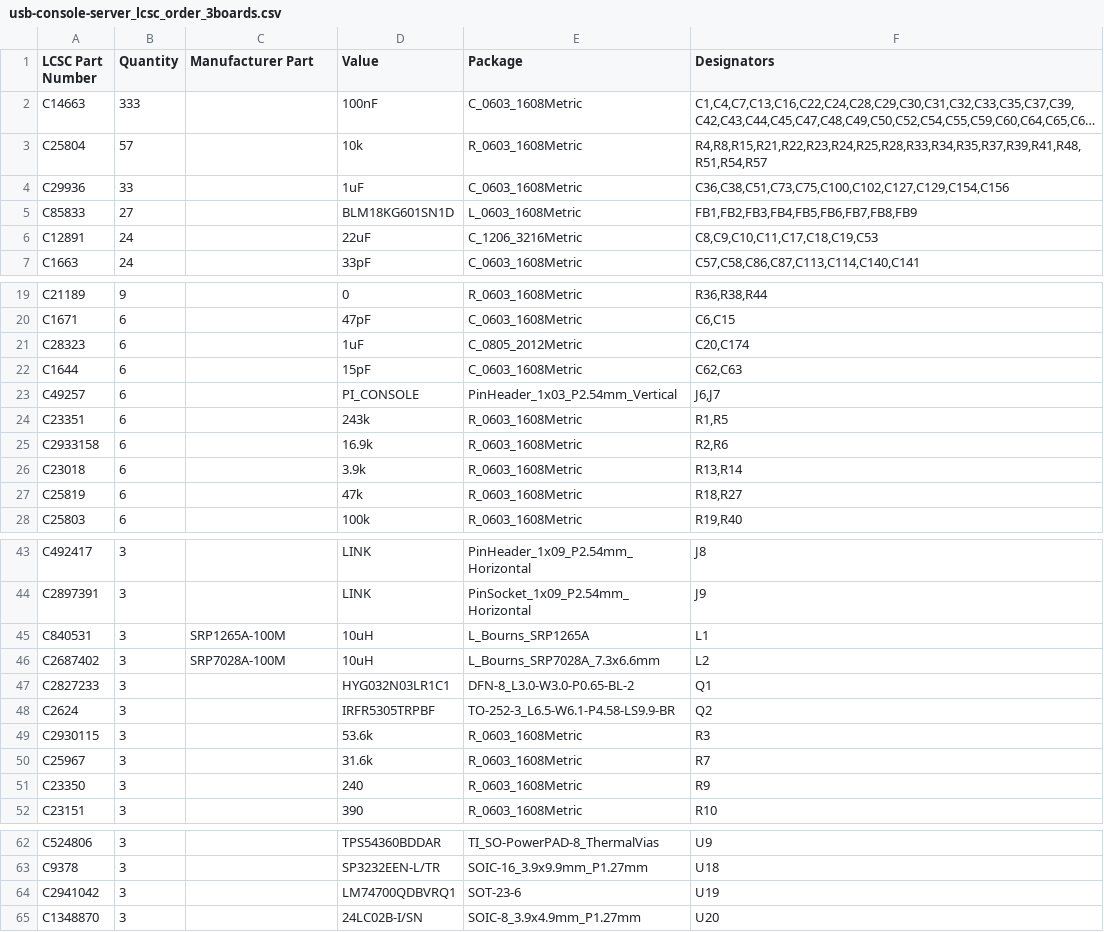
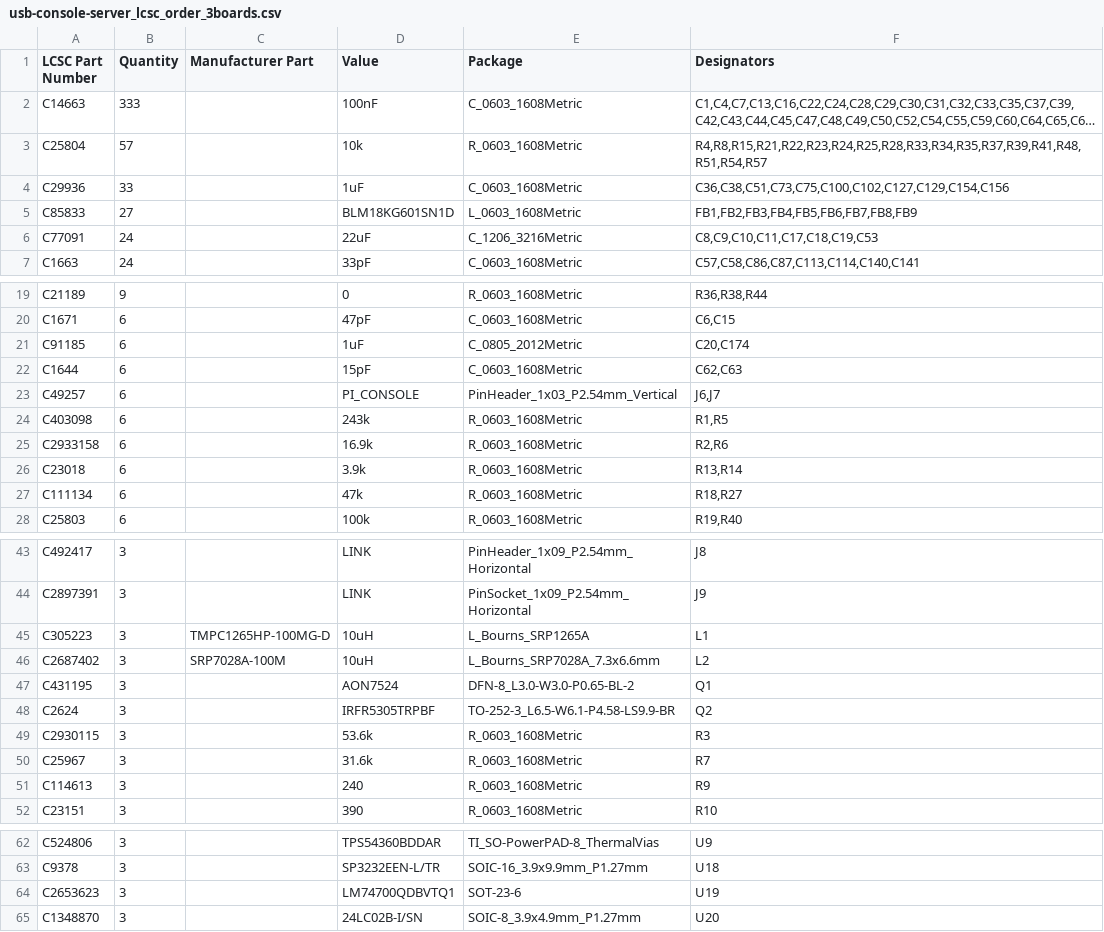
Before and after one commit to TheKingOfChaos/Console-Server, a CSV file: jlcpcb/usb-console-server_lcsc_order_3boards.csv, drawn as a sheet; only a part is shown, gaps mark what is left out; long unchanged cells end in …; the diff covers the shown part only.

```diff
--- a/jlcpcb/usb-console-server_lcsc_order_3boards.csv
+++ b/jlcpcb/usb-console-server_lcsc_order_3boards.csv
@@ -5,3 +5,3 @@ C29936,33,,1uF,C_0603_1608Metric,"C36,C38,C51,C73,C75,C100,C102,C127,C129,C154,C
 C85833,27,,BLM18KG601SN1D,L_0603_1608Metric,"FB1,FB2,FB3,FB4,FB5,FB6,FB7,FB8,FB9"
-C12891,24,,22uF,C_1206_3216Metric,"C8,C9,C10,C11,C17,C18,C19,C53"
+C77091,24,,22uF,C_1206_3216Metric,"C8,C9,C10,C11,C17,C18,C19,C53"
 C1663,24,,33pF,C_0603_1608Metric,"C57,C58,C86,C87,C113,C114,C140,C141"
@@ -20,9 +20,9 @@ C21189,9,,0,R_0603_1608Metric,"R36,R38,R44"
 C1671,6,,47pF,C_0603_1608Metric,"C6,C15"
-C28323,6,,1uF,C_0805_2012Metric,"C20,C174"
+C91185,6,,1uF,C_0805_2012Metric,"C20,C174"
 C1644,6,,15pF,C_0603_1608Metric,"C62,C63"
 C49257,6,,PI_CONSOLE,PinHeader_1x03_P2.54mm_Vertical,"J6,J7"
-C23351,6,,243k,R_0603_1608Metric,"R1,R5"
+C403098,6,,243k,R_0603_1608Metric,"R1,R5"
 C2933158,6,,16.9k,R_0603_1608Metric,"R2,R6"
 C23018,6,,3.9k,R_0603_1608Metric,"R13,R14"
-C25819,6,,47k,R_0603_1608Metric,"R18,R27"
+C111134,6,,47k,R_0603_1608Metric,"R18,R27"
 C25803,6,,100k,R_0603_1608Metric,"R19,R40"
@@ -44,5 +44,5 @@ C492417,3,,LINK,PinHeader_1x09_P2.54mm_Horizontal,J8
 C2897391,3,,LINK,PinSocket_1x09_P2.54mm_Horizontal,J9
-C840531,3,SRP1265A-100M,10uH,L_Bourns_SRP1265A,L1
+C305223,3,TMPC1265HP-100MG-D,10uH,L_Bourns_SRP1265A,L1
 C2687402,3,SRP7028A-100M,10uH,L_Bourns_SRP7028A_7.3x6.6mm,L2
-C2827233,3,,HYG032N03LR1C1,DFN-8_L3.0-W3.0-P0.65-BL-2,Q1
+C431195,3,,AON7524,DFN-8_L3.0-W3.0-P0.65-BL-2,Q1
 C2624,3,,IRFR5305TRPBF,TO-252-3_L6.5-W6.1-P4.58-LS9.9-BR,Q2
@@ -50,3 +50,3 @@ C2930115,3,,53.6k,R_0603_1608Metric,R3
 C25967,3,,31.6k,R_0603_1608Metric,R7
-C23350,3,,240,R_0603_1608Metric,R9
+C114613,3,,240,R_0603_1608Metric,R9
 C23151,3,,390,R_0603_1608Metric,R10
@@ -63,3 +63,3 @@ C524806,3,,TPS54360BDDAR,TI_SO-PowerPAD-8_ThermalVias,U9
 C9378,3,,SP3232EEN-L/TR,SOIC-16_3.9x9.9mm_P1.27mm,U18
-C2941042,3,,LM74700QDBVRQ1,SOT-23-6,U19
+C2653623,3,,LM74700QDBVTQ1,SOT-23-6,U19
 C1348870,3,,24LC02B-I/SN,SOIC-8_3.9x4.9mm_P1.27mm,U20
```
Also changed, not shown: 1 edited cell elsewhere in this file, bom/usb-console-server_bom.csv, jlcpcb/usb-console-server_bom_jlc.csv, 11 other files.
